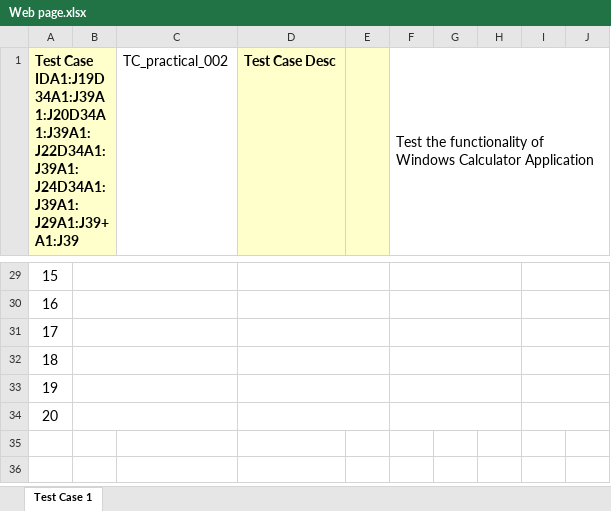
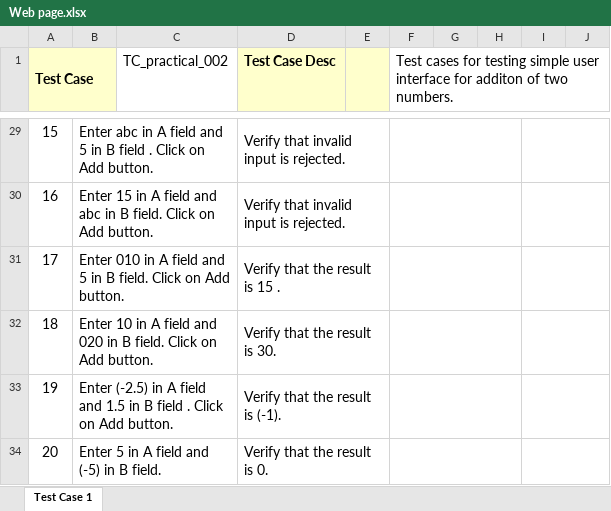
Before and after one commit to aish5432/practical-sem-1, an Excel workbook: Web page.xlsx, sheet Test Case 1, drawn as a sheet; only a part is shown, gaps mark what is left out; values as stored, in another font and other column widths than the file's, no borders; charts and pictures not drawn; the diff covers the shown part only; the diff names each change by its address in the sheet, - before the commit and + after, or states it on an @@ line.

```diff
--- a/Web page.xlsx (sheet Test Case 1)
+++ b/Web page.xlsx (sheet Test Case 1)
-A1: Test Case IDA1:J19D34A1:J39A1:J20D34A1:J39A1:J22D34A1:J39A1:J24D34A1:J39A1:J29A1:J39+A1:J39
+A1: Test Case
-F1: Test the functionality of Windows Calculator Application
+F1: Test cases for testing simple user interface for additon of two numbers.
-B29: (empty)
+B29: Enter abc in A field and 5 in B field . Click on Add button.
-D29:D30 (Test Case Desc): (empty)
+D29:D30 (Test Case Desc): Verify that invalid input is rejected.
-B30: (empty)
+B30: Enter 15 in A field and abc in B field. Click on Add button.
-B31: (empty)
+B31: Enter 010 in A field and 5 in B field. Click on Add button.
-D31 (Test Case Desc): (empty)
+D31 (Test Case Desc): Verify that the result is 15 .
-B32: (empty)
+B32: Enter 10 in A field and 020 in B field. Click on Add button.
-D32 (Test Case Desc): (empty)
+D32 (Test Case Desc): Verify that the result is 30.
-B33: (empty)
+B33: Enter (-2.5) in A field and 1.5 in B field . Click on Add button.
-D33 (Test Case Desc): (empty)
+D33 (Test Case Desc): Verify that the result is (-1).
-B34: (empty)
+B34: Enter 5 in A field and (-5) in B field.
-D34 (Test Case Desc): (empty)
+D34 (Test Case Desc): Verify that the result is 0.
```
Also changed, not shown: 32 edited cells and cell formats elsewhere in this sheet, charts or pictures.
